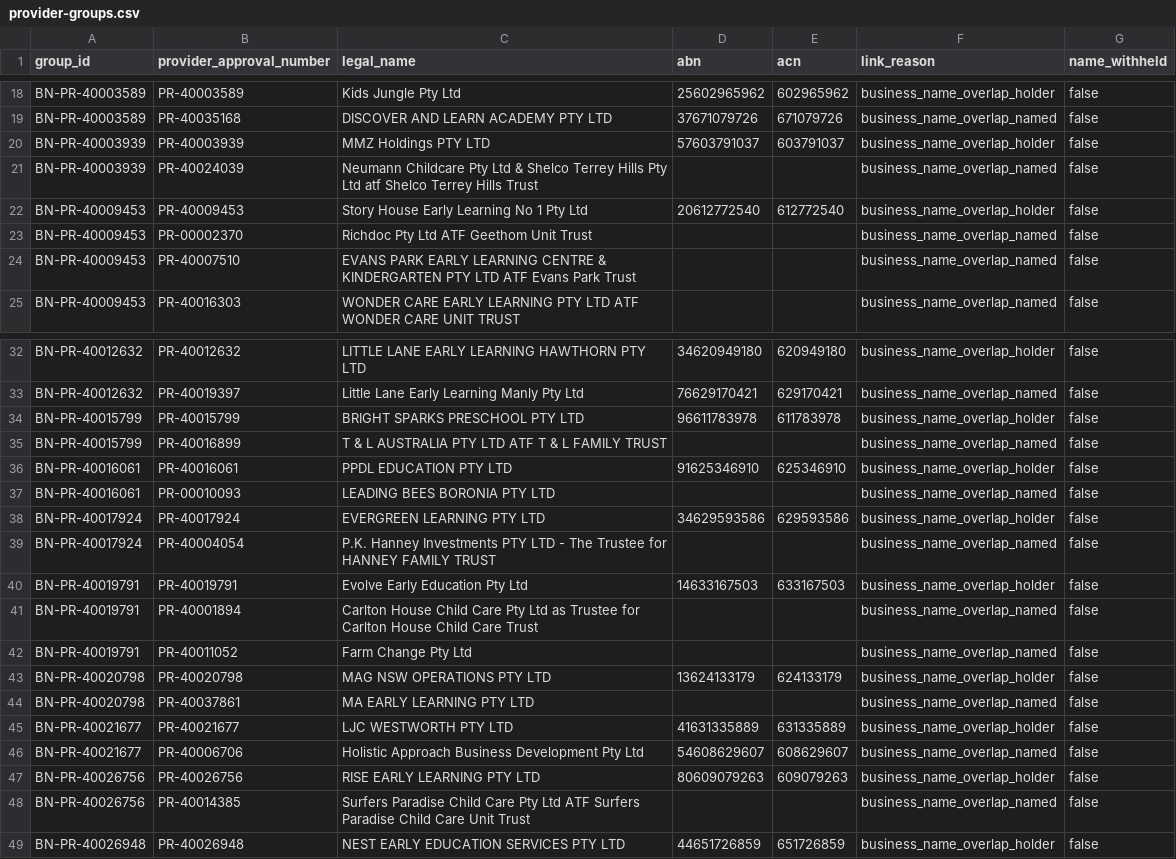
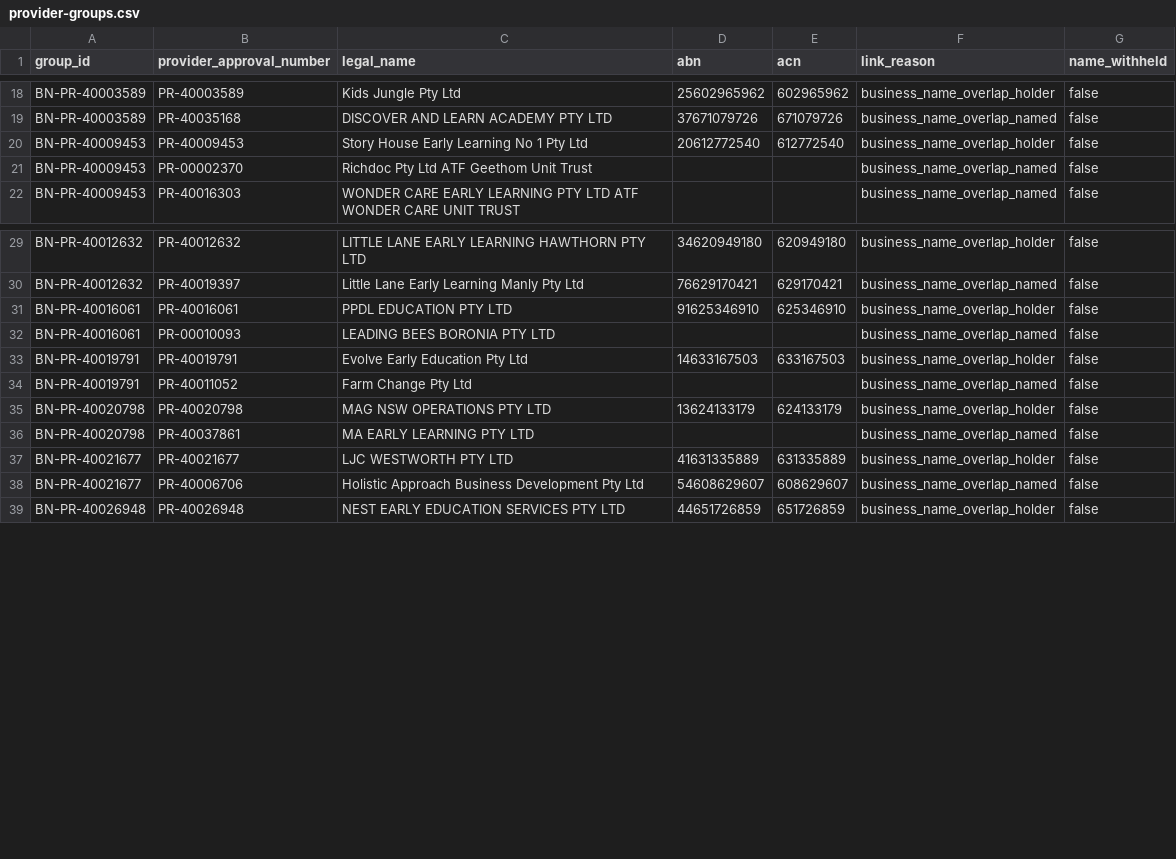
Before and after one commit to Jimmycarroll2021/Transparency-in-Care-Australia, a CSV file: data/processed/provider-groups.csv, drawn as a sheet; only a part is shown, gaps mark what is left out; the diff names each change by its address in the sheet, - before the commit and + after, or states it on an @@ line.

```diff
--- a/data/processed/provider-groups.csv
+++ b/data/processed/provider-groups.csv
-row 20: BN-PR-40003939 | PR-40003939 | MMZ Holdings PTY LTD | 57603791037 | 603791037 | business_name_overlap_holder | false
-row 21: BN-PR-40003939 | PR-40024039 | Neumann Childcare Pty Ltd & Shelco Terrey Hills Pty Ltd atf Shelco Terrey Hills Trust |  |  | business_name_overlap_named | false
-row 24: BN-PR-40009453 | PR-40007510 | EVANS PARK EARLY LEARNING CENTRE & KINDERGARTEN PTY LTD ATF Evans Park Trust |  |  | business_name_overlap_named | false
-row 34: BN-PR-40015799 | PR-40015799 | BRIGHT SPARKS PRESCHOOL PTY LTD | 96611783978 | 611783978 | business_name_overlap_holder | false
-row 35: BN-PR-40015799 | PR-40016899 | T & L AUSTRALIA PTY LTD ATF T & L FAMILY TRUST |  |  | business_name_overlap_named | false
-row 38: BN-PR-40017924 | PR-40017924 | EVERGREEN LEARNING PTY LTD | 34629593586 | 629593586 | business_name_overlap_holder | false
-row 39: BN-PR-40017924 | PR-40004054 | P.K. Hanney Investments PTY LTD - The Trustee for HANNEY FAMILY TRUST |  |  | business_name_overlap_named | false
-row 41: BN-PR-40019791 | PR-40001894 | Carlton House Child Care Pty Ltd as Trustee for Carlton House Child Care Trust |  |  | business_name_overlap_named | false
-row 47: BN-PR-40026756 | PR-40026756 | RISE EARLY LEARNING PTY LTD | 80609079263 | 609079263 | business_name_overlap_holder | false
-row 48: BN-PR-40026756 | PR-40014385 | Surfers Paradise Child Care Pty Ltd ATF Surfers Paradise Child Care Unit Trust |  |  | business_name_overlap_named | false
```
Also changed, not shown: data/processed/cth-ccs-enforcement-actions.csv, data/processed/provider-abn.csv, 31 other files.
